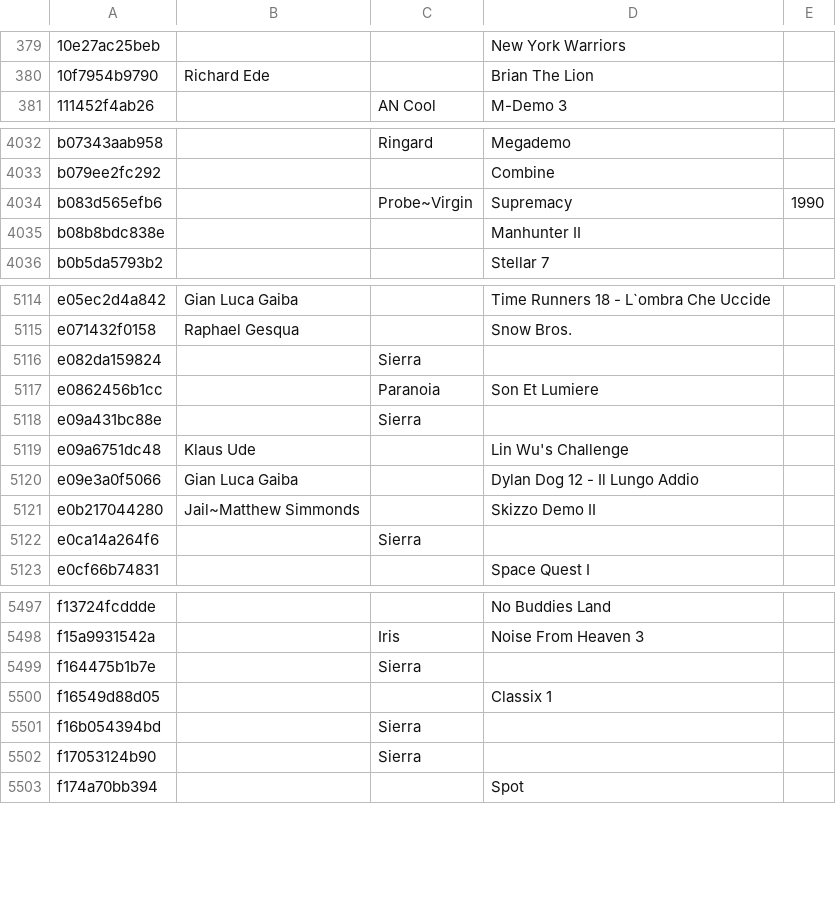
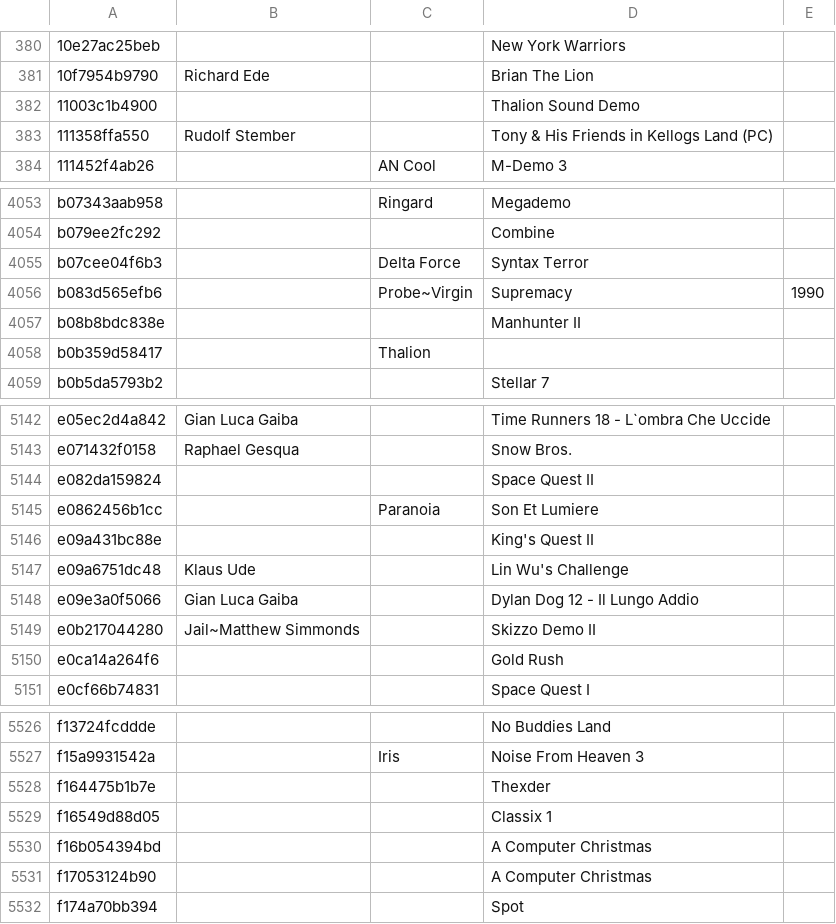
Before and after one commit to mvtiaine/audacious-uade-tools, a TSV file: tsv/pretty/wantedteam.tsv, drawn as a sheet; only a part is shown, gaps mark what is left out; the diff covers the shown part only.

Commit message:
Update pretty tsvs with UADE fixes

```diff
--- a/tsv/pretty/wantedteam.tsv
+++ b/tsv/pretty/wantedteam.tsv
@@ -380,2 +381,4 @@
 10f7954b9790	Richard Ede		Brian The Lion	
+11003c1b4900			Thalion Sound Demo	
+111358ffa550	Rudolf Stember		Tony & His Friends in Kellogs Land (PC)	
 111452f4ab26		AN Cool	M-Demo 3	
@@ -4033,4 +4054,6 @@ b07343aab958		Ringard	Megademo
 b079ee2fc292			Combine	
+b07cee04f6b3		Delta Force	Syntax Terror	
 b083d565efb6		Probe~Virgin	Supremacy	1990
 b08b8bdc838e			Manhunter II	
+b0b359d58417		Thalion		
 b0b5da5793b2			Stellar 7	
@@ -5115,5 +5143,5 @@ e05ec2d4a842	Gian Luca Gaiba		Time Runners 18 - L`ombra Che Uccide
 e071432f0158	Raphael Gesqua		Snow Bros.	
-e082da159824		Sierra		
+e082da159824			Space Quest II	
 e0862456b1cc		Paranoia	Son Et Lumiere	
-e09a431bc88e		Sierra		
+e09a431bc88e			King's Quest II	
 e09a6751dc48	Klaus Ude		Lin Wu's Challenge	
@@ -5121,3 +5149,3 @@ e09e3a0f5066	Gian Luca Gaiba		Dylan Dog 12 - Il Lungo Addio
 e0b217044280	Jail~Matthew Simmonds		Skizzo Demo II	
-e0ca14a264f6		Sierra		
+e0ca14a264f6			Gold Rush	
 e0cf66b74831			Space Quest I	
@@ -5498,6 +5527,6 @@ f13724fcddde			No Buddies Land
 f15a9931542a		Iris	Noise From Heaven 3	
-f164475b1b7e		Sierra		
+f164475b1b7e			Thexder	
 f16549d88d05			Classix 1	
-f16b054394bd		Sierra		
-f17053124b90		Sierra		
+f16b054394bd			A Computer Christmas	
+f17053124b90			A Computer Christmas	
 f174a70bb394			Spot	
```
Also changed, not shown: 28 added rows and 86 edited cells elsewhere in this file, tsv/pretty/modsanthology.tsv, tsv/pretty/oldexotica.tsv, 2 other files.
